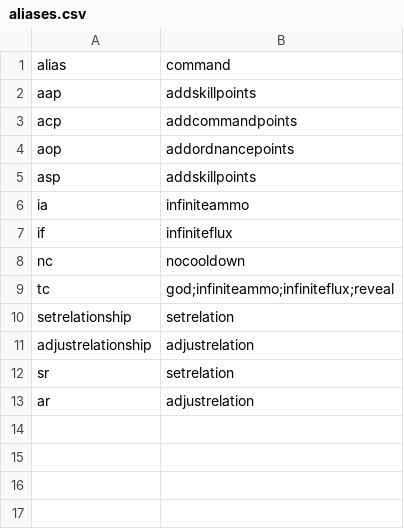
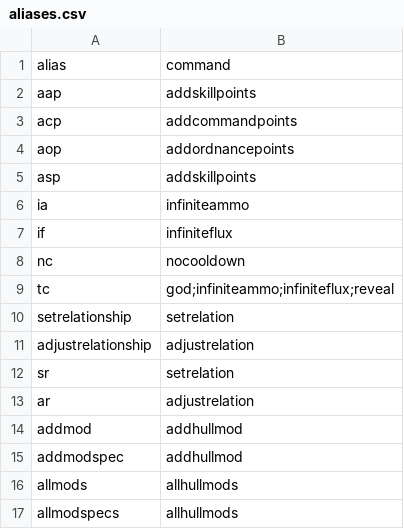
Before and after one commit to LazyWizard/console-commands, a CSV file: aliases.csv, drawn as a sheet.

Commit message:
Fixed ForceMarketUpdate; added hullmod support to List command

```diff
--- a/aliases.csv
+++ b/aliases.csv
@@ -13 +13,5 @@ sr,setrelation
 ar,adjustrelation
+addmod,addhullmod
+addmodspec,addhullmod
+allmods,allhullmods
+allmodspecs,allhullmods
```
Also changed, not shown: 7 other files.
